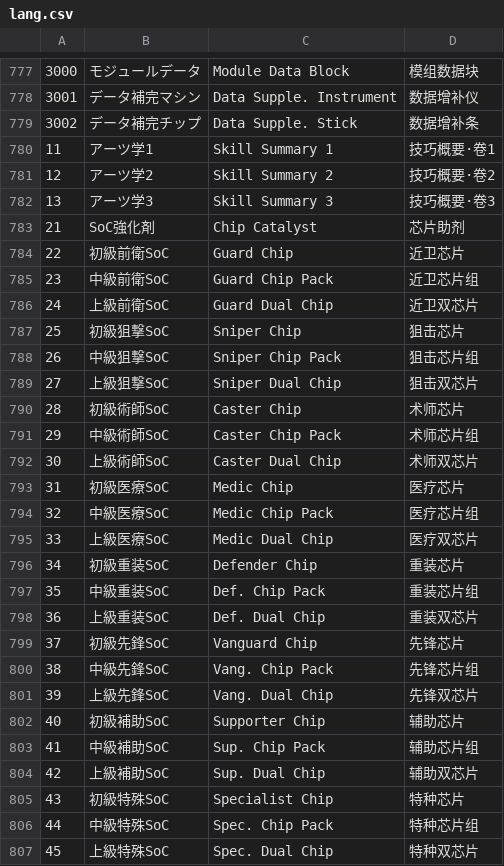
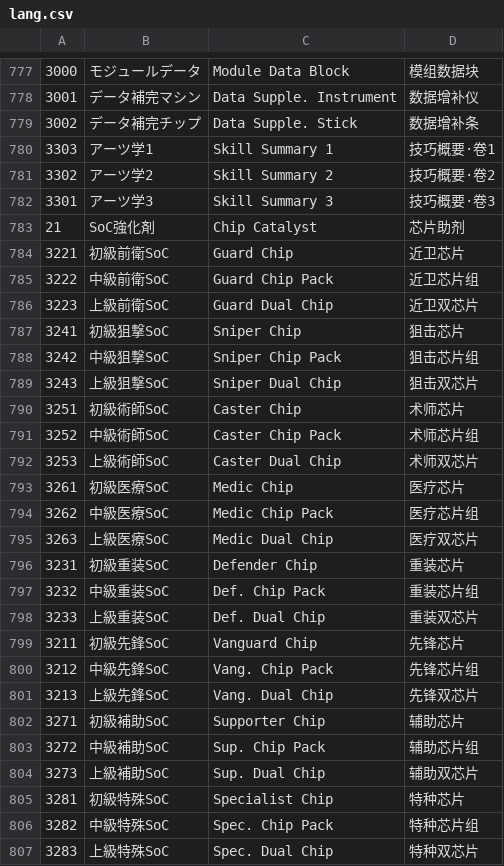
Before and after one commit to ArknightsToolOperatorsManager/InputItem, a CSV file: inputdata/lang.csv, drawn as a sheet; only a part is shown, gaps mark what is left out; the diff covers the shown part only; the diff names each change by its address in the sheet, - before the commit and + after, or states it on an @@ line.

Commit message:
for SpreadSheet

```diff
--- a/inputdata/lang.csv
+++ b/inputdata/lang.csv
-A780: 11
+A780: 3303
-A781: 12
+A781: 3302
-A782: 13
+A782: 3301
-A784: 22
+A784: 3221
-A785: 23
+A785: 3222
-A786: 24
+A786: 3223
-A787: 25
+A787: 3241
-A788: 26
+A788: 3242
-A789: 27
+A789: 3243
-A790: 28
+A790: 3251
-A791: 29
+A791: 3252
-A792: 30
+A792: 3253
-A793: 31
+A793: 3261
-A794: 32
+A794: 3262
-A795: 33
+A795: 3263
-A796: 34
+A796: 3231
-A797: 35
+A797: 3232
-A798: 36
+A798: 3233
-A799: 37
+A799: 3211
-A800: 38
+A800: 3212
-A801: 39
+A801: 3213
-A802: 40
+A802: 3271
-A803: 41
+A803: 3272
-A804: 42
+A804: 3273
-A805: 43
+A805: 3281
-A806: 44
+A806: 3282
-A807: 45
+A807: 3283
```
Also changed, not shown: 4 edited cells elsewhere in this file.
